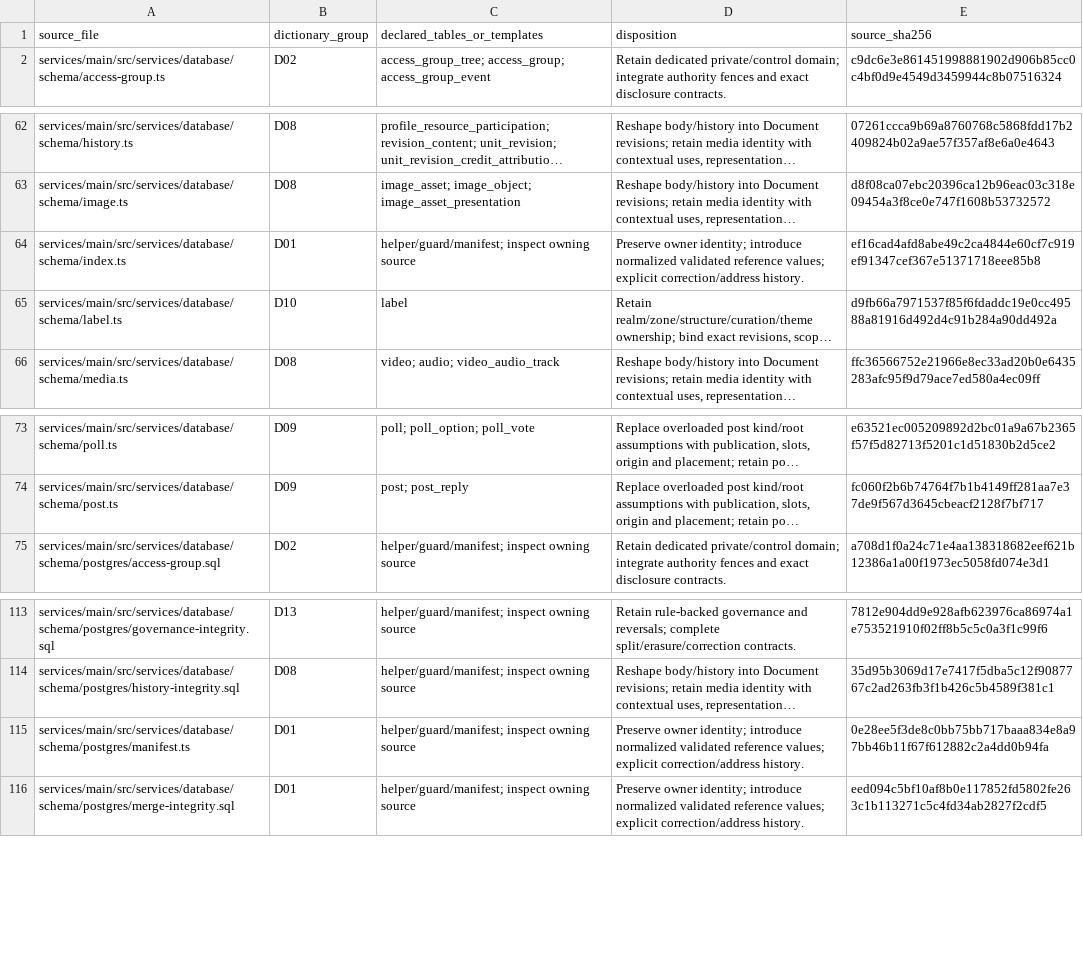
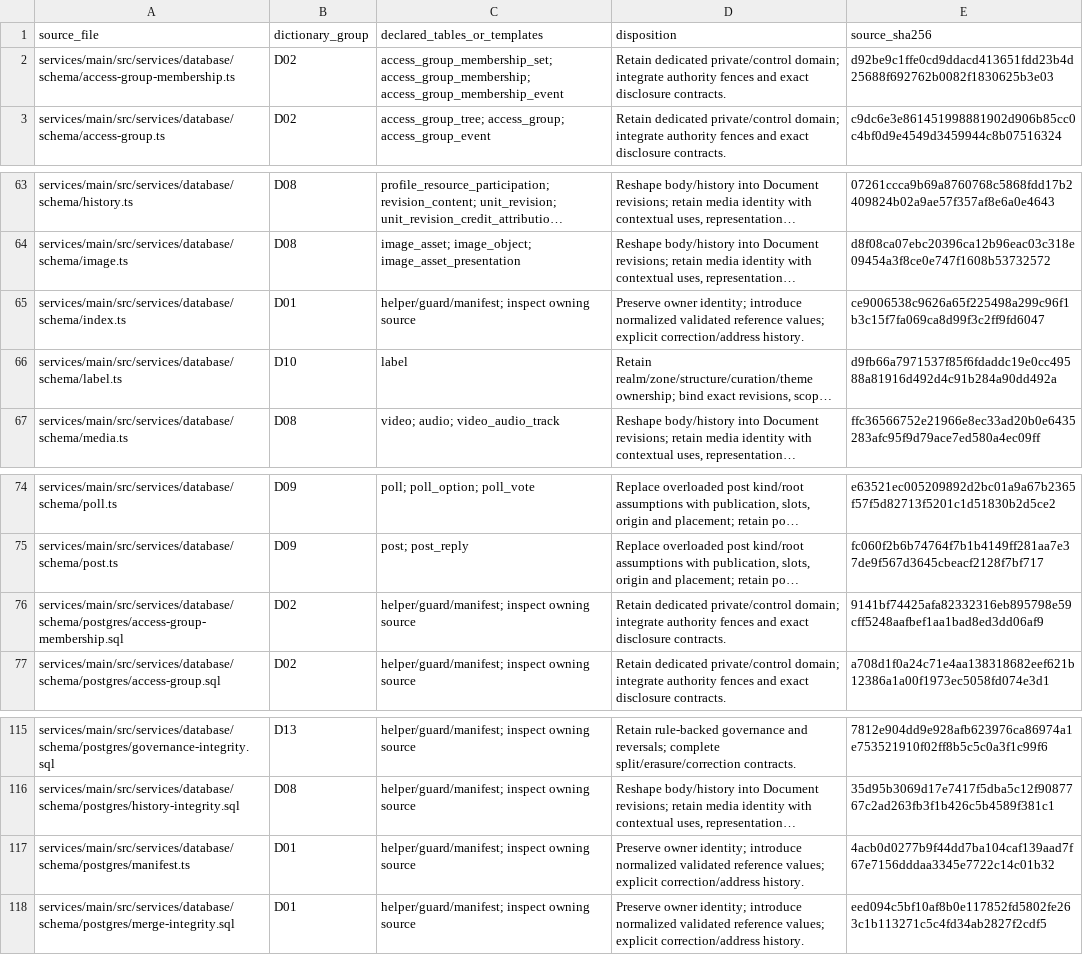
Before and after one commit to rezics/rezics, a TSV file: docs/testing/database/current-schema-map.tsv, drawn as a sheet; only a part is shown, gaps mark what is left out; long unchanged cells end in …; addresses are those after the commit; the diff names each change by its address in the sheet, - before the commit and + after, or states it on an @@ line.

Commit message:
feat(access): bind Group selections to admission generations
Persist exact direct selection versions and per-admission fences, preserve inherited paths without roster copying, and bound selected slots and cleanup. Native tests qualify revocation, rejoin, attribution, expiry and the complete 512-path envelope; owner management and disclosure policies remain separate gates.

```diff
--- a/docs/testing/database/current-schema-map.tsv
+++ b/docs/testing/database/current-schema-map.tsv
+row 2: services/main/src/services/database/schema/access-group-membership.ts | D02 | access_group_membership_set; access_group_membership; access_group_membership_event | Retain dedicated private/control domain; integrate authority fences and exact disclosure contracts. | d92be9c1ffe0cd9ddacd413651fdd23b4d25688f692762b0082f1830625b3e03
-E65 (source_sha256): ef16cad4afd8abe49c2ca4844e60cf7c919ef91347cef367e51371718eee85b8
+E65 (source_sha256): ce9006538c9626a65f225498a299c96f1b3c15f7fa069ca8d99f3c2ff9fd6047
+row 76: services/main/src/services/database/schema/postgres/access-group-membership.sql | D02 | helper/guard/manifest; inspect owning source | Retain dedicated private/control domain; integrate authority fences and exact disclosure contracts. | 9141bf74425afa82332316eb895798e59cff5248aafbef1aa1bad8ed3dd06af9
-E117 (source_sha256): 0e28ee5f3de8c0bb75bb717baaa834e8a97bb46b11f67f612882c2a4dd0b94fa
+E117 (source_sha256): 4acb0d0277b9f44dd7ba104caf139aad7f67e7156dddaa3345e7722c14c01b32
```
Also changed, not shown: 19 other files.
